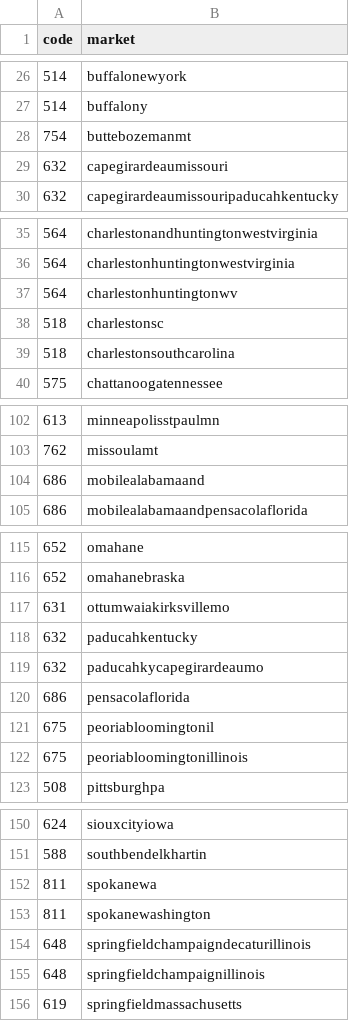
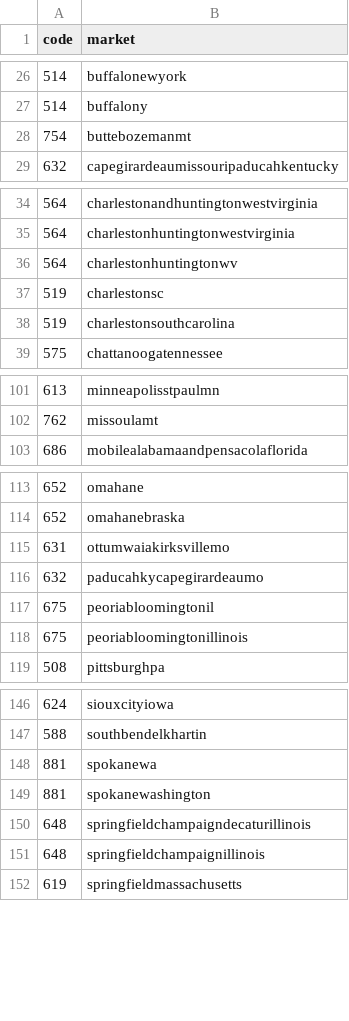
Before and after one commit to beniaminogreen/undergrad_dissertation, a CSV file: code/sinclair_names.csv, drawn as a sheet; only a part is shown, gaps mark what is left out; the diff covers the shown part only.

```diff
--- a/code/sinclair_names.csv
+++ b/code/sinclair_names.csv
@@ -28,3 +28,2 @@
 754,"buttebozemanmt"
-632,"capegirardeaumissouri"
 632,"capegirardeaumissouripaducahkentucky"
@@ -37,4 +36,4 @@
 564,"charlestonhuntingtonwv"
-518,"charlestonsc"
-518,"charlestonsouthcarolina"
+519,"charlestonsc"
+519,"charlestonsouthcarolina"
 575,"chattanoogatennessee"
@@ -103,3 +102,2 @@
 762,"missoulamt"
-686,"mobilealabamaand"
 686,"mobilealabamaandpensacolaflorida"
@@ -117,5 +115,3 @@
 631,"ottumwaiakirksvillemo"
-632,"paducahkentucky"
 632,"paducahkycapegirardeaumo"
-686,"pensacolaflorida"
 675,"peoriabloomingtonil"
@@ -151,4 +147,4 @@
 588,"southbendelkhartin"
-811,"spokanewa"
-811,"spokanewashington"
+881,"spokanewa"
+881,"spokanewashington"
 648,"springfieldchampaigndecaturillinois"
```
Also changed, not shown: 1 edited cell elsewhere in this file, data/dma_list.csv, data/sinclair_data/sinclair_2004.csv, 1 other file.
